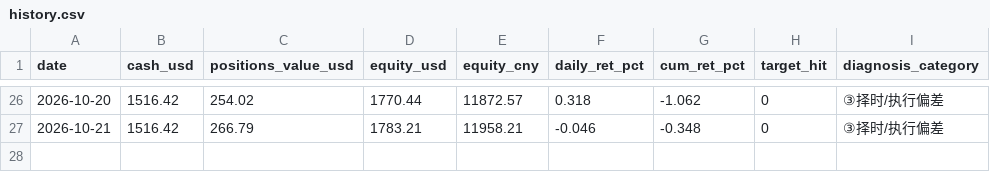
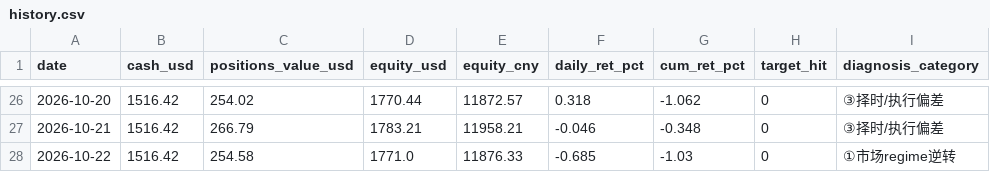
Before and after one commit to zivchu/us-paper-trader, a CSV file: history.csv, drawn as a sheet; only a part is shown, gaps mark what is left out.

```diff
--- a/history.csv
+++ b/history.csv
@@ -27 +27,2 @@ date,cash_usd,positions_value_usd,equity_usd,equity_cny,daily_ret_pct,cum_ret_pc
 2026-10-21,1516.42,266.79,1783.21,11958.21,-0.046,-0.348,0,③择时/执行偏差
+2026-10-22,1516.42,254.58,1771.0,11876.33,-0.685,-1.03,0,①市场regime逆转
```
Also changed, not shown: 2 other files.
